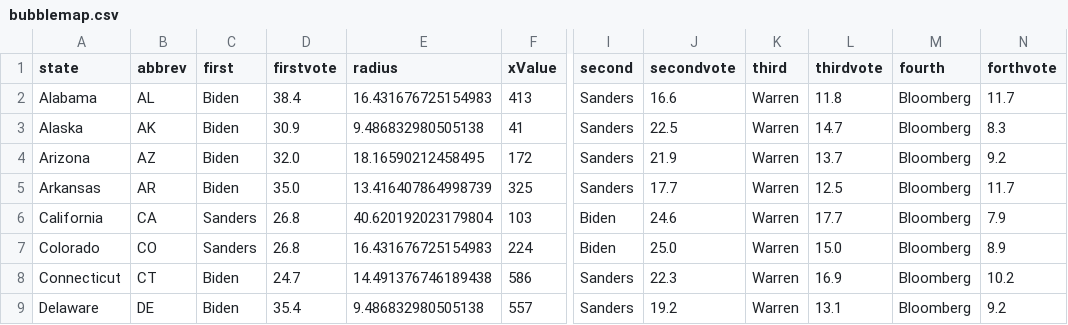
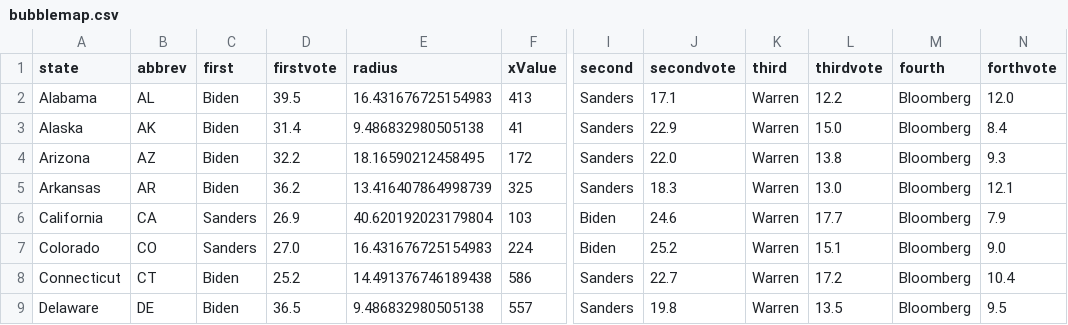
Before and after one commit to ben2vec/jhkforecasts, a CSV file: democratic_primary/bubblemap.csv, drawn as a sheet; only a part is shown, gaps mark what is left out; the diff covers the shown part only; the diff names each change by its address in the sheet, - before the commit and + after, or states it on an @@ line.

```diff
--- a/democratic_primary/bubblemap.csv
+++ b/democratic_primary/bubblemap.csv
-D2 (firstvote): 38.4
+D2 (firstvote): 39.5
-J2 (secondvote): 16.6
+J2 (secondvote): 17.1
-L2 (thirdvote): 11.8
+L2 (thirdvote): 12.2
-N2 (forthvote): 11.7
+N2 (forthvote): 12.0
-D3 (firstvote): 30.9
+D3 (firstvote): 31.4
-J3 (secondvote): 22.5
+J3 (secondvote): 22.9
-L3 (thirdvote): 14.7
+L3 (thirdvote): 15.0
-N3 (forthvote): 8.3
+N3 (forthvote): 8.4
-D4 (firstvote): 32.0
+D4 (firstvote): 32.2
-J4 (secondvote): 21.9
+J4 (secondvote): 22.0
-L4 (thirdvote): 13.7
+L4 (thirdvote): 13.8
-N4 (forthvote): 9.2
+N4 (forthvote): 9.3
-D5 (firstvote): 35.0
+D5 (firstvote): 36.2
-J5 (secondvote): 17.7
+J5 (secondvote): 18.3
-L5 (thirdvote): 12.5
+L5 (thirdvote): 13.0
-N5 (forthvote): 11.7
+N5 (forthvote): 12.1
-D6 (firstvote): 26.8
+D6 (firstvote): 26.9
-D7 (firstvote): 26.8
+D7 (firstvote): 27.0
-J7 (secondvote): 25.0
+J7 (secondvote): 25.2
-L7 (thirdvote): 15.0
+L7 (thirdvote): 15.1
-N7 (forthvote): 8.9
+N7 (forthvote): 9.0
-D8 (firstvote): 24.7
+D8 (firstvote): 25.2
-J8 (secondvote): 22.3
+J8 (secondvote): 22.7
-L8 (thirdvote): 16.9
+L8 (thirdvote): 17.2
-N8 (forthvote): 10.2
+N8 (forthvote): 10.4
-D9 (firstvote): 35.4
+D9 (firstvote): 36.5
-J9 (secondvote): 19.2
+J9 (secondvote): 19.8
-L9 (thirdvote): 13.1
+L9 (thirdvote): 13.5
-N9 (forthvote): 9.2
+N9 (forthvote): 9.5
```
Also changed, not shown: 165 edited cells elsewhere in this file, democratic_primary/Sheet1.csv, democratic_primary/delegates.csv, 20 other files.
